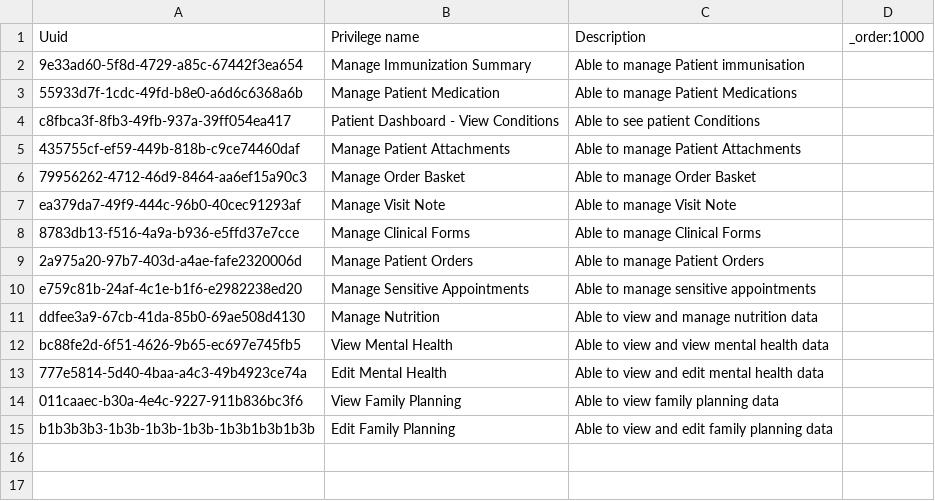
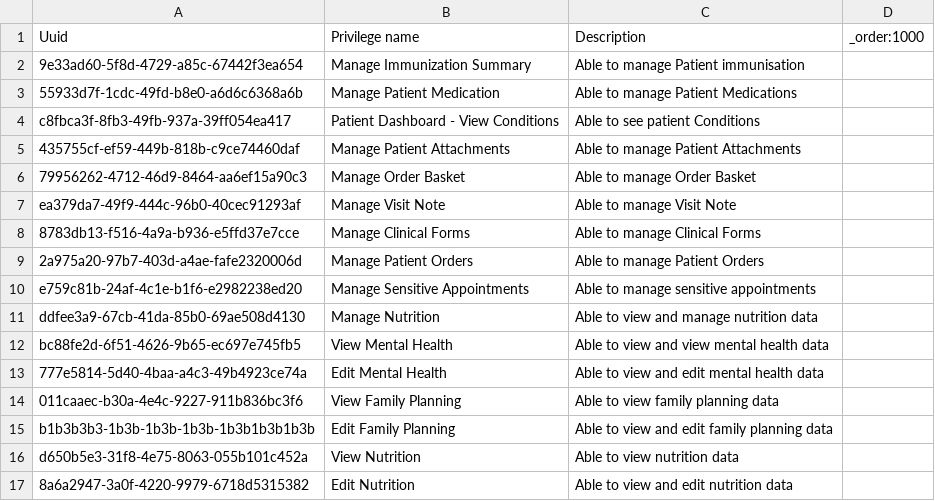
Before and after one commit to MSF-OCG/LIME-EMR, a CSV file: sites/mosul/configs/openmrs/initializer_config/privileges/patient_chart_privileges.csv, drawn as a sheet.

Commit message:
LIME2-623 Adds Nutrition privileges and roles

```diff
--- a/sites/mosul/configs/openmrs/initializer_config/privileges/patient_chart_privileges.csv
+++ b/sites/mosul/configs/openmrs/initializer_config/privileges/patient_chart_privileges.csv
@@ -15 +15,3 @@ bc88fe2d-6f51-4626-9b65-ec697e745fb5,View Mental Health,Able to view and view me
 b1b3b3b3-1b3b-1b3b-1b3b-1b3b1b3b1b3b,Edit Family Planning,Able to view and edit family planning data,
+d650b5e3-31f8-4e75-8063-055b101c452a,View Nutrition,Able to view nutrition data,
+8a6a2947-3a0f-4220-9979-6718d5315382,Edit Nutrition,Able to view and edit nutrition data,
```
